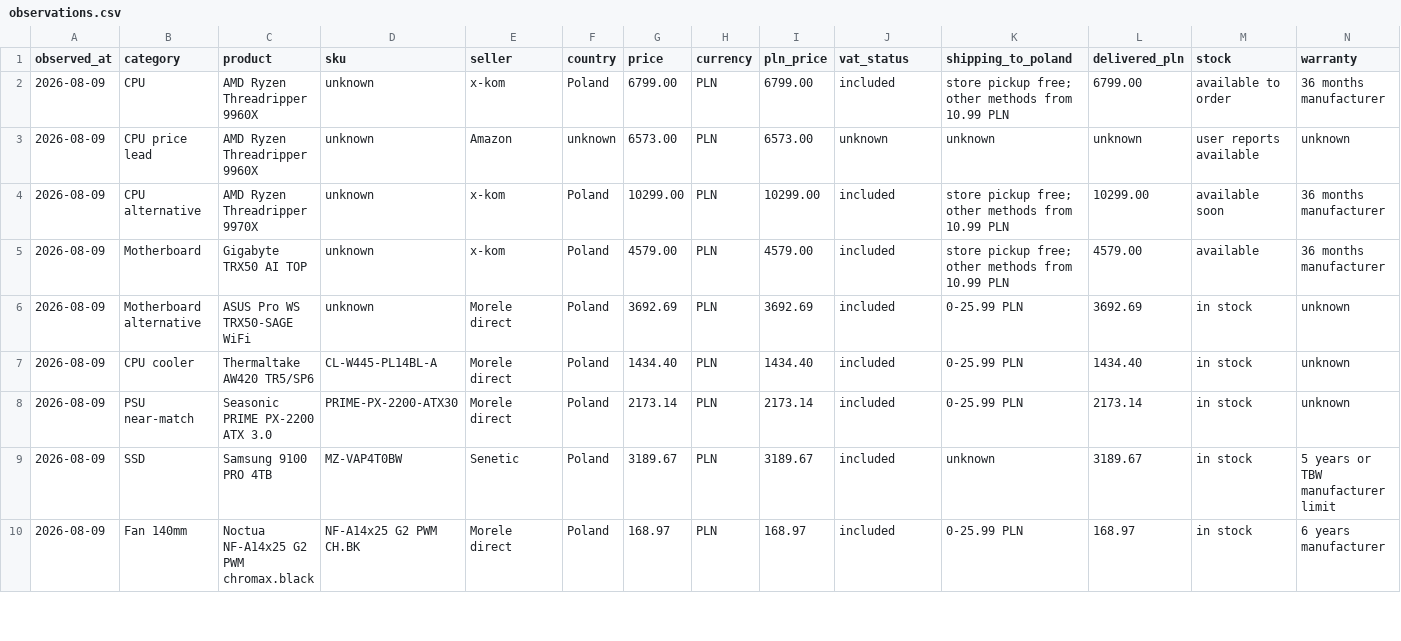
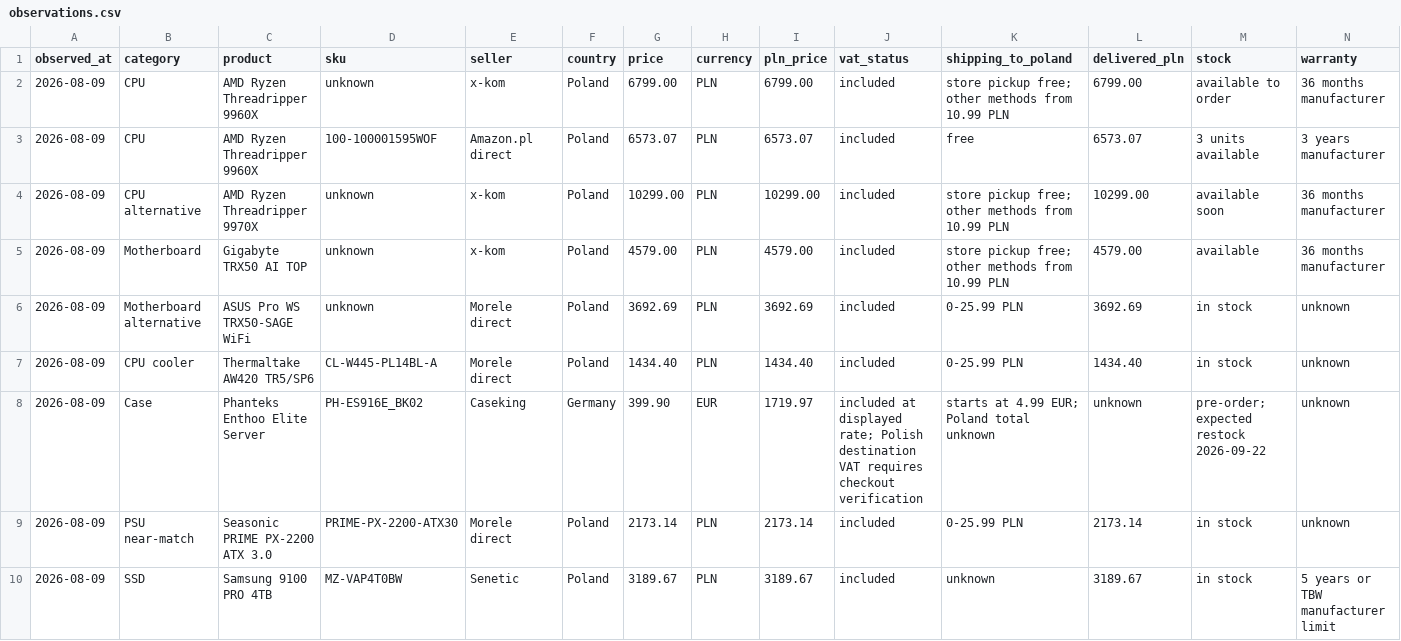
Before and after one commit to yomikoye/pcbuild, a CSV file: data/observations.csv, drawn as a sheet; only a part is shown; the shorter side is filled out with more unchanged rows; removed rows and columns are numbered as before the commit, all else as after; rows hold the shown columns only; the diff names each change by its address in the sheet, - before the commit and + after, or states it on an @@ line.

Commit message:
feat: verify CPU and case price sources

```diff
--- a/data/observations.csv
+++ b/data/observations.csv
-row 3: 2026-08-09 | CPU price lead | AMD Ryzen Threadripper 9960X | unknown | Amazon | unknown | 6573.00 | PLN | 6573.00 | unknown | unknown | unknown | user reports available | unknown
+row 3: 2026-08-09 | CPU | AMD Ryzen Threadripper 9960X | 100-100001595WOF | Amazon.pl direct | Poland | 6573.07 | PLN | 6573.07 | included | free | 6573.07 | 3 units available | 3 years manufacturer
+row 8: 2026-08-09 | Case | Phanteks Enthoo Elite Server | PH-ES916E_BK02 | Caseking | Germany | 399.90 | EUR | 1719.97 | included at displayed rate; Polish destination VAT requires checkout verification | starts at 4.99 EUR; Poland total unknown | unknown | pre-order; expected restock 2026-09-22 | unknown
```
Also changed, not shown: 3 other files.
